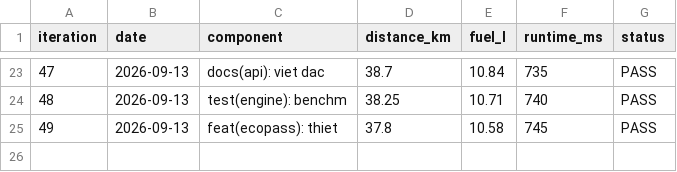
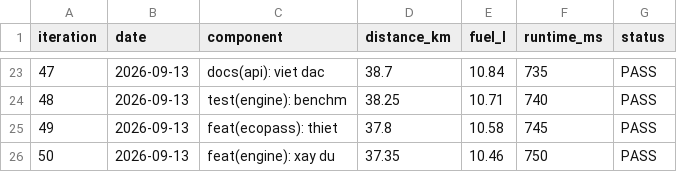
Before and after one commit to chinhanxt/NaN-EcoNet, a CSV file: docs/benchmarks/history/proto_convergence_iterations.csv, drawn as a sheet; only a part is shown, gaps mark what is left out; the diff names each change by its address in the sheet, - before the commit and + after, or states it on an @@ line.

Commit message:
feat(engine): xay dung co che xu ly su co tac duong Roadblock Detour tuc thoi

```diff
--- a/docs/benchmarks/history/proto_convergence_iterations.csv
+++ b/docs/benchmarks/history/proto_convergence_iterations.csv
+row 26: 50 | 2026-09-13 | feat(engine): xay du | 37.35 | 10.46 | 750 | PASS
```
